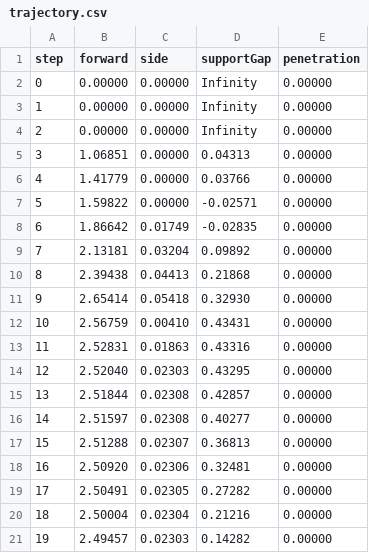
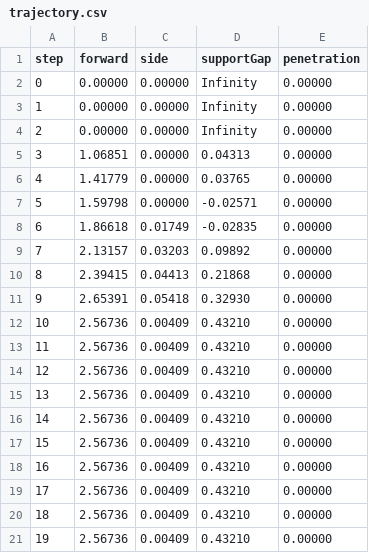
Before and after one commit to lomatoq/El-Emental, a CSV file: BuildReports/WallPushInput/trajectory.csv, drawn as a sheet.

Commit message:
Ground charged wall shoves and add local contact fracture and shared microshake

```diff
--- a/BuildReports/WallPushInput/trajectory.csv
+++ b/BuildReports/WallPushInput/trajectory.csv
@@ -5,17 +5,17 @@ step,forward,side,supportGap,penetration
 3,1.06851,0.00000,0.04313,0.00000
-4,1.41779,0.00000,0.03766,0.00000
-5,1.59822,0.00000,-0.02571,0.00000
-6,1.86642,0.01749,-0.02835,0.00000
-7,2.13181,0.03204,0.09892,0.00000
-8,2.39438,0.04413,0.21868,0.00000
-9,2.65414,0.05418,0.32930,0.00000
-10,2.56759,0.00410,0.43431,0.00000
-11,2.52831,0.01863,0.43316,0.00000
-12,2.52040,0.02303,0.43295,0.00000
-13,2.51844,0.02308,0.42857,0.00000
-14,2.51597,0.02308,0.40277,0.00000
-15,2.51288,0.02307,0.36813,0.00000
-16,2.50920,0.02306,0.32481,0.00000
-17,2.50491,0.02305,0.27282,0.00000
-18,2.50004,0.02304,0.21216,0.00000
-19,2.49457,0.02303,0.14282,0.00000
+4,1.41779,0.00000,0.03765,0.00000
+5,1.59798,0.00000,-0.02571,0.00000
+6,1.86618,0.01749,-0.02835,0.00000
+7,2.13157,0.03203,0.09892,0.00000
+8,2.39415,0.04413,0.21868,0.00000
+9,2.65391,0.05418,0.32930,0.00000
+10,2.56736,0.00409,0.43210,0.00000
+11,2.56736,0.00409,0.43210,0.00000
+12,2.56736,0.00409,0.43210,0.00000
+13,2.56736,0.00409,0.43210,0.00000
+14,2.56736,0.00409,0.43210,0.00000
+15,2.56736,0.00409,0.43210,0.00000
+16,2.56736,0.00409,0.43210,0.00000
+17,2.56736,0.00409,0.43210,0.00000
+18,2.56736,0.00409,0.43210,0.00000
+19,2.56736,0.00409,0.43210,0.00000
```
Also changed, not shown: 49 other files.
